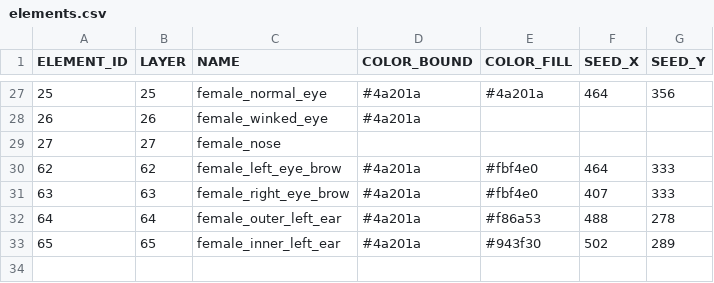
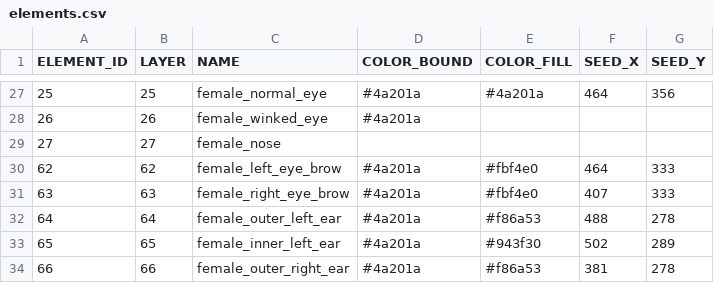
Before and after one commit to itblockz/NewYearGraphics, a CSV file: data/elements.csv, drawn as a sheet; only a part is shown, gaps mark what is left out; the diff names each change by its address in the sheet, - before the commit and + after, or states it on an @@ line.

```diff
--- a/data/elements.csv
+++ b/data/elements.csv
+row 34: 66 | 66 | female_outer_right_ear | #4a201a | #f86a53 | 381 | 278
```
Also changed, not shown: data/lines.csv, 1 other file.
